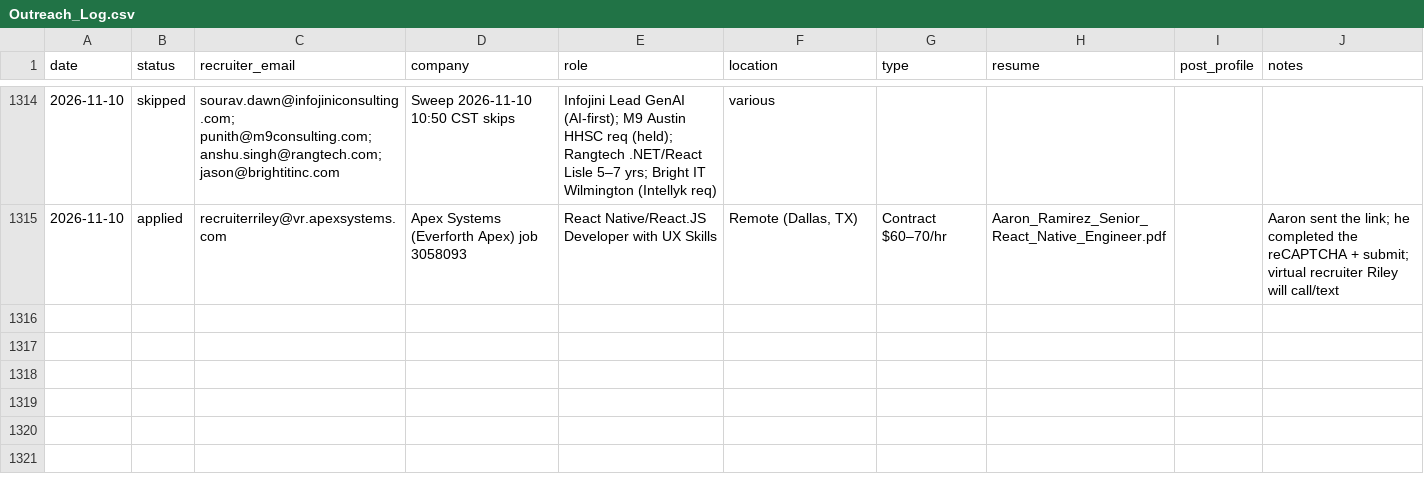
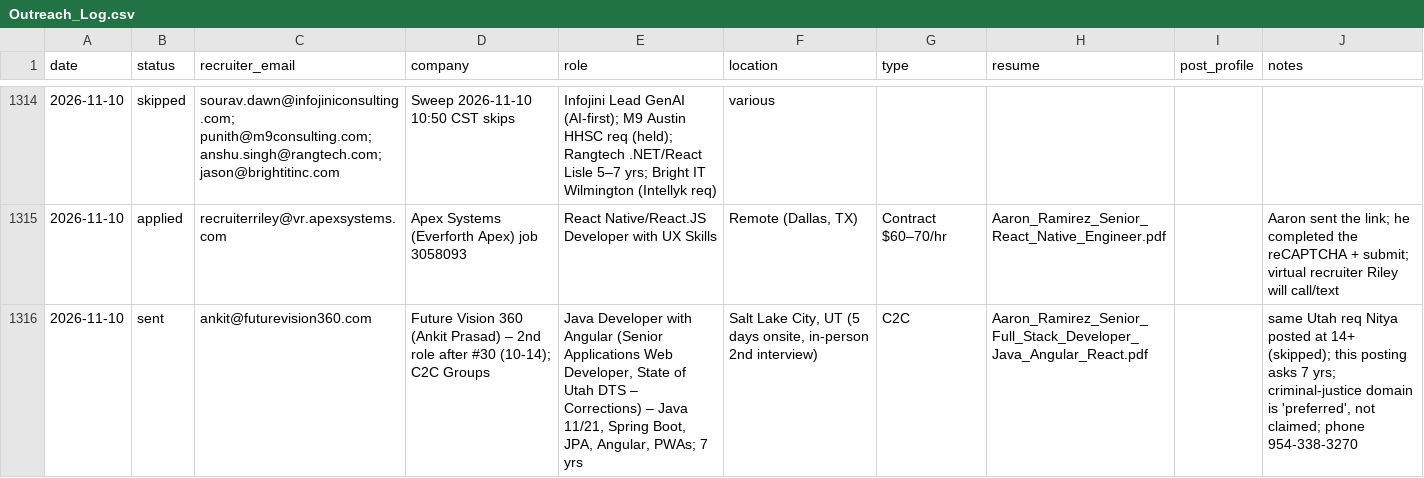
Before and after one commit to aaronrl25/outreach-pipeline-claude-day, a CSV file: data/2026-10-14/Outreach_Log.csv, drawn as a sheet; only a part is shown, gaps mark what is left out; the diff names each change by its address in the sheet, - before the commit and + after, or states it on an @@ line.

```diff
--- a/data/2026-10-14/Outreach_Log.csv
+++ b/data/2026-10-14/Outreach_Log.csv
+row 1316: 2026-11-10 | sent | ankit@futurevision360.com | Future Vision 360 (Ankit Prasad) – 2nd role after #30 (10-14); C2C Groups | Java Developer with Angular (Senior Applications Web Developer, State of Utah DTS – Corrections) – Java 11/21, Spring Boot, JPA, Angular, PWAs; 7 yrs | Salt Lake City, UT (5 days onsite, in-person 2nd interview) | C2C | Aaron_Ramirez_Senior_Full_Stack_Developer_Java_Angular_React.pdf |  | same Utah req Nitya posted at 14+ (skipped); this posting asks 7 yrs; criminal-justice domain is 'preferred', not claimed; phone 954-338-3270
```
Also changed, not shown: data/2026-10-14/Opportunity_Tracker_2026-10-14.csv, 6 other files.
